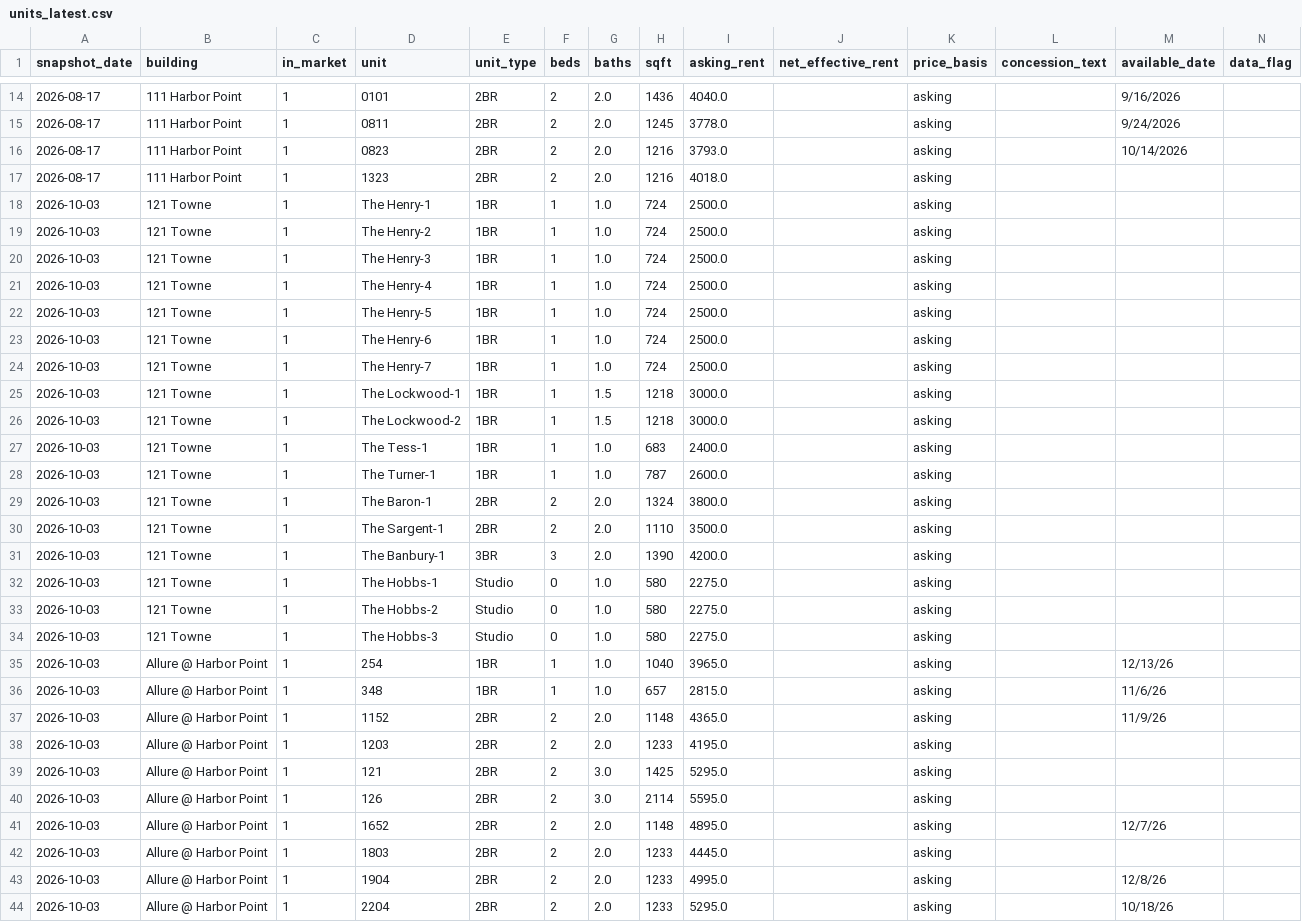
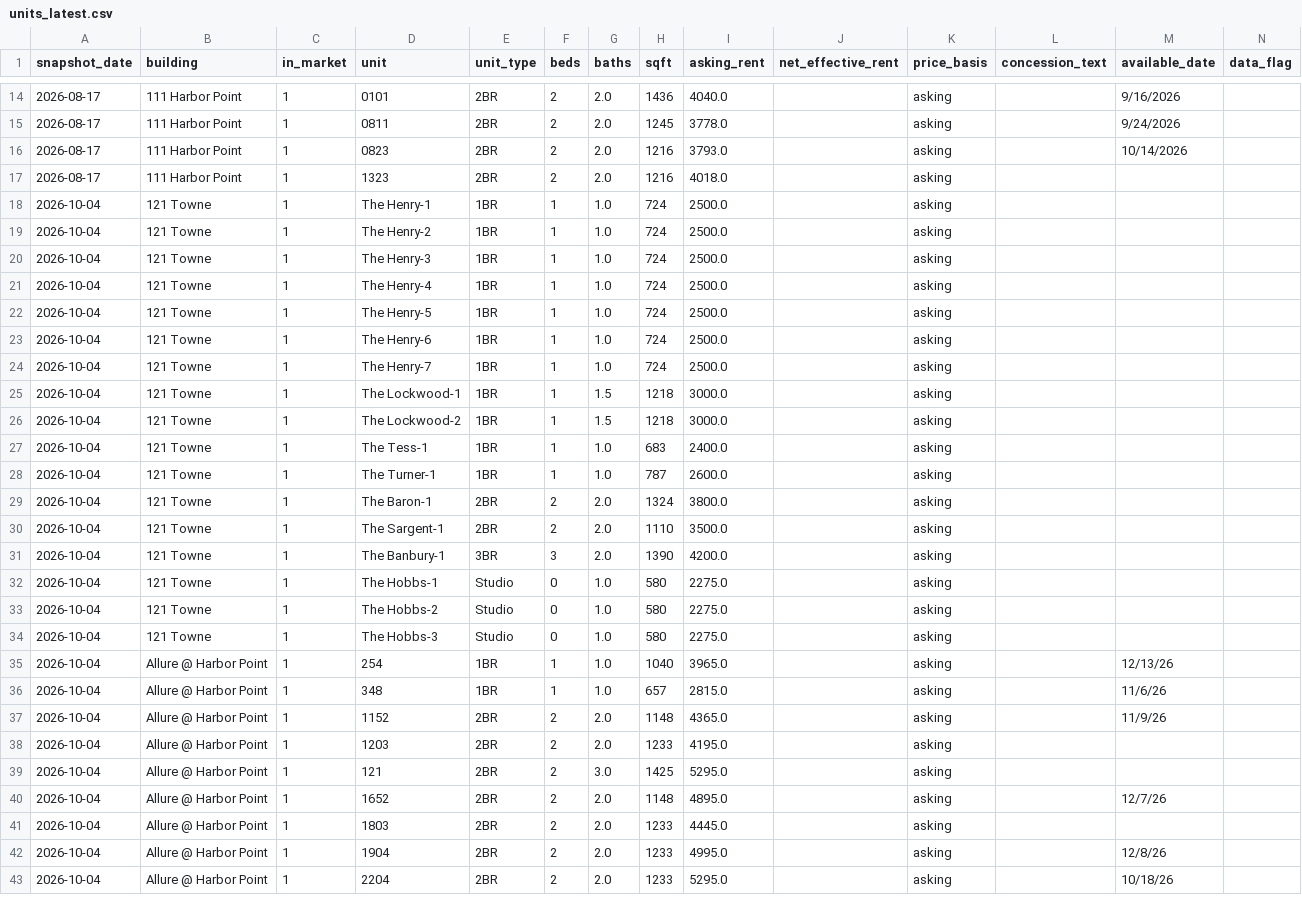
Before and after one commit to akski87/market-monitor, a CSV file: markets/stamford/data/exports/units_latest.csv, drawn as a sheet; only a part is shown, gaps mark what is left out; removed rows and columns are numbered as before the commit, all else as after; rows hold the shown columns only; the diff covers the shown part only; the diff names each change by its address in the sheet, - before the commit and + after, or states it on an @@ line.

```diff
--- a/markets/stamford/data/exports/units_latest.csv
+++ b/markets/stamford/data/exports/units_latest.csv
-A18:A39 (snapshot_date): 2026-10-03
+A18:A39 (snapshot_date): 2026-10-04
-row 40: 2026-10-03 | Allure @ Harbor Point | 1 | 126 | 2BR | 2 | 3.0 | 2114 | 5595.0 |  | asking
-A40:A43 (snapshot_date): 2026-10-03
+A40:A43 (snapshot_date): 2026-10-04
```
Also changed, not shown: 107 edited cells elsewhere in this file, markets/stamford/data/exports/survey_latest.csv, markets/stamford/data/exports/timeseries.csv, 21 other files.
